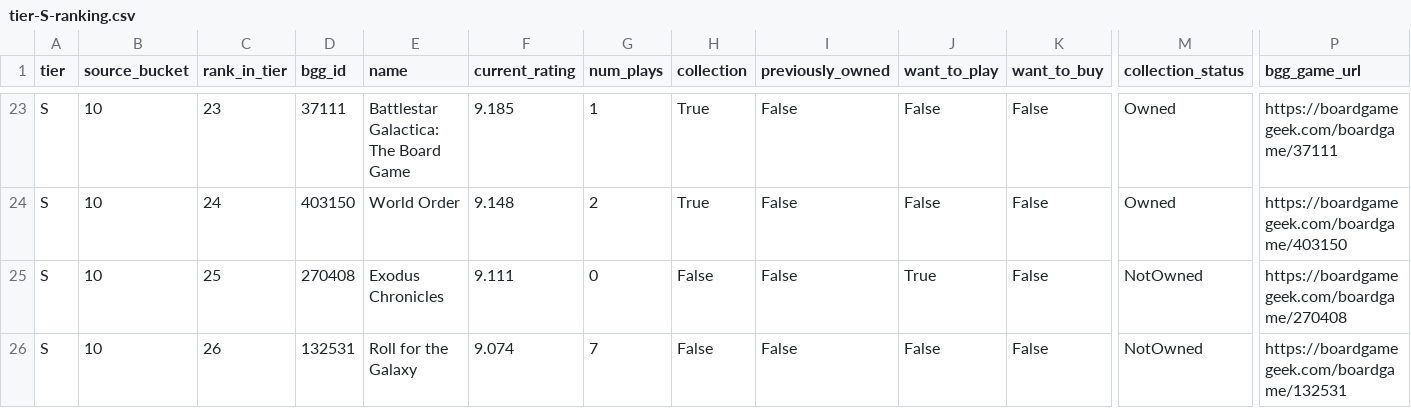
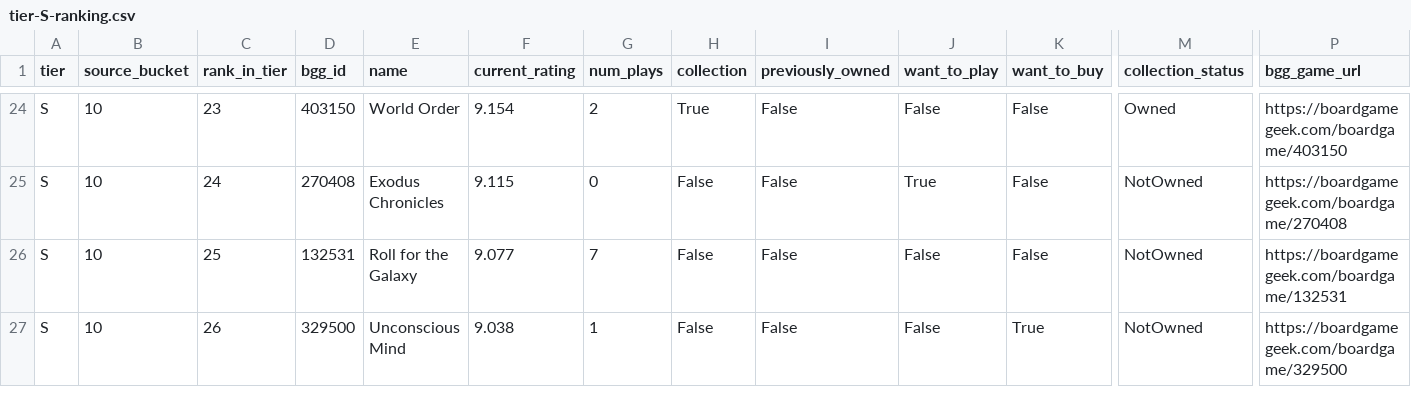
Before and after one commit to MrHinsh/board-games, a CSV file: data/publish/ranking/tier-S-ranking.csv, drawn as a sheet; only a part is shown, gaps mark what is left out; addresses are those after the commit; the diff covers the shown part only; the diff names each change by its address in the sheet, - before the commit and + after, or states it on an @@ line.

```diff
--- a/data/publish/ranking/tier-S-ranking.csv
+++ b/data/publish/ranking/tier-S-ranking.csv
-D24 (bgg_id): 37111
+D24 (bgg_id): 403150
-E24 (name): Battlestar Galactica: The Board Game
+E24 (name): World Order
-F24 (current_rating): 9.185
+F24 (current_rating): 9.154
-G24 (num_plays): 1
+G24 (num_plays): 2
-P24 (bgg_game_url): https://boardgamegeek.com/boardgame/37111
+P24 (bgg_game_url): https://boardgamegeek.com/boardgame/403150
-D25 (bgg_id): 403150
+D25 (bgg_id): 270408
-E25 (name): World Order
+E25 (name): Exodus Chronicles
-F25 (current_rating): 9.148
+F25 (current_rating): 9.115
-G25 (num_plays): 2
+G25 (num_plays): 0
-H25 (collection): True
+H25 (collection): False
-J25 (want_to_play): False
+J25 (want_to_play): True
-M25 (collection_status): Owned
+M25 (collection_status): NotOwned
-P25 (bgg_game_url): https://boardgamegeek.com/boardgame/403150
+P25 (bgg_game_url): https://boardgamegeek.com/boardgame/270408
-D26 (bgg_id): 270408
+D26 (bgg_id): 132531
-E26 (name): Exodus Chronicles
+E26 (name): Roll for the Galaxy
-F26 (current_rating): 9.111
+F26 (current_rating): 9.077
-G26 (num_plays): 0
+G26 (num_plays): 7
-J26 (want_to_play): True
+J26 (want_to_play): False
-P26 (bgg_game_url): https://boardgamegeek.com/boardgame/270408
+P26 (bgg_game_url): https://boardgamegeek.com/boardgame/132531
-D27 (bgg_id): 132531
+D27 (bgg_id): 329500
-E27 (name): Roll for the Galaxy
+E27 (name): Unconscious Mind
-F27 (current_rating): 9.074
+F27 (current_rating): 9.038
-G27 (num_plays): 7
+G27 (num_plays): 1
-K27 (want_to_buy): False
+K27 (want_to_buy): True
-P27 (bgg_game_url): https://boardgamegeek.com/boardgame/132531
+P27 (bgg_game_url): https://boardgamegeek.com/boardgame/329500
```
Also changed, not shown: 1 added row, 1 removed row and 36 edited cells elsewhere in this file, data/publish/ranking/tier-A-ranking.csv, data/publish/tiers/tier-engine-export.csv, 26 other files.
